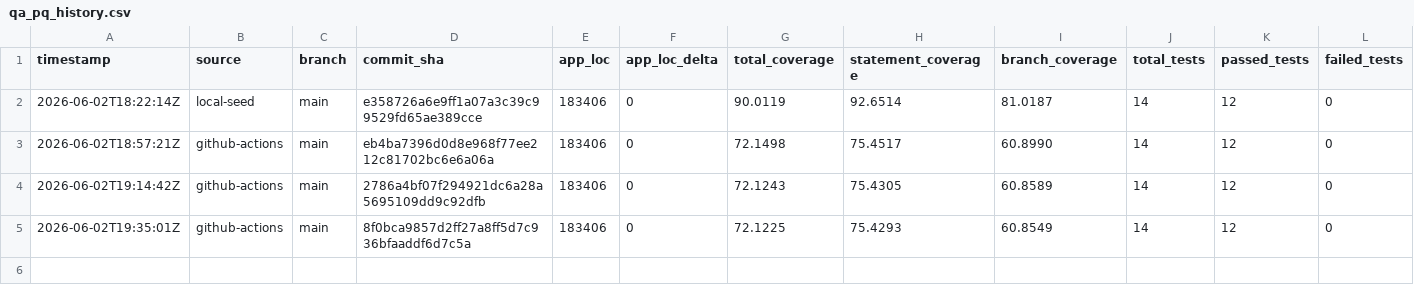
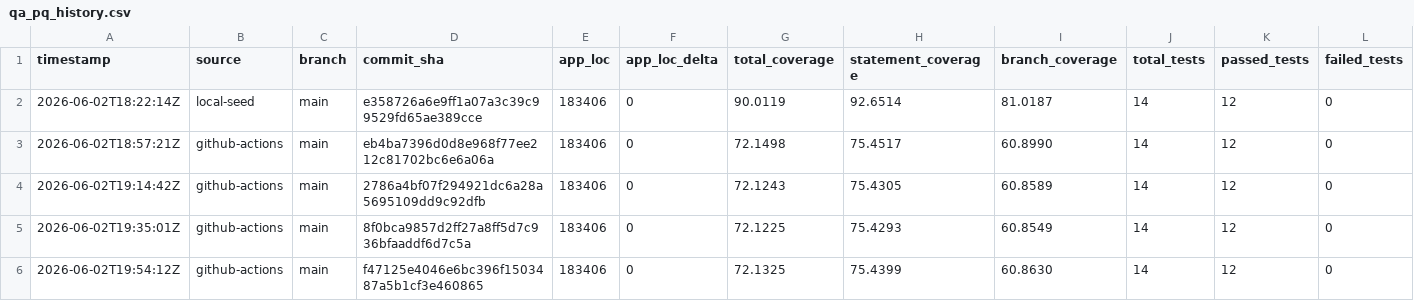
Before and after one commit to cosmowyn/ISRC-Catalog-Manager, a CSV file: docs/validation/qa_pq_history.csv, drawn as a sheet; only a part is shown; rows hold the shown columns only; the diff names each change by its address in the sheet, - before the commit and + after, or states it on an @@ line.

```diff
--- a/docs/validation/qa_pq_history.csv
+++ b/docs/validation/qa_pq_history.csv
+row 6: 2026-06-02T19:54:12Z | github-actions | main | f47125e4046e6bc396f1503487a5b1cf3e460865 | 183406 | 0 | 72.1325 | 75.4399 | 60.8630 | 14 | 12 | 0
```
